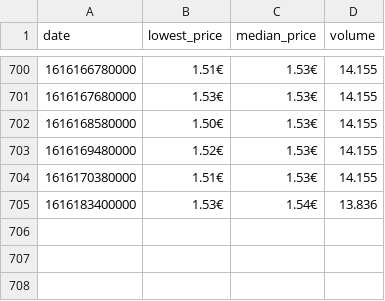
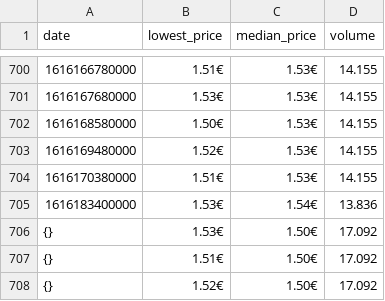
Before and after one commit to lgoebert/webScraping, a CSV file: byHttp/plotting/files/OperationBreakoutWeaponCase.csv, drawn as a sheet; only a part is shown, gaps mark what is left out; the diff names each change by its address in the sheet, - before the commit and + after, or states it on an @@ line.

```diff
--- a/byHttp/plotting/files/OperationBreakoutWeaponCase.csv
+++ b/byHttp/plotting/files/OperationBreakoutWeaponCase.csv
+row 706: {} | 1.53€ | 1.50€ | 17.092
+row 707: {} | 1.51€ | 1.50€ | 17.092
+row 708: {} | 1.52€ | 1.50€ | 17.092
```
Also changed, not shown: byHttp/plotting/files/AWPAsiimovFT.csv, byHttp/plotting/files/ButterflyKnifeCaseHardenedWW.csv, 12 other files.
